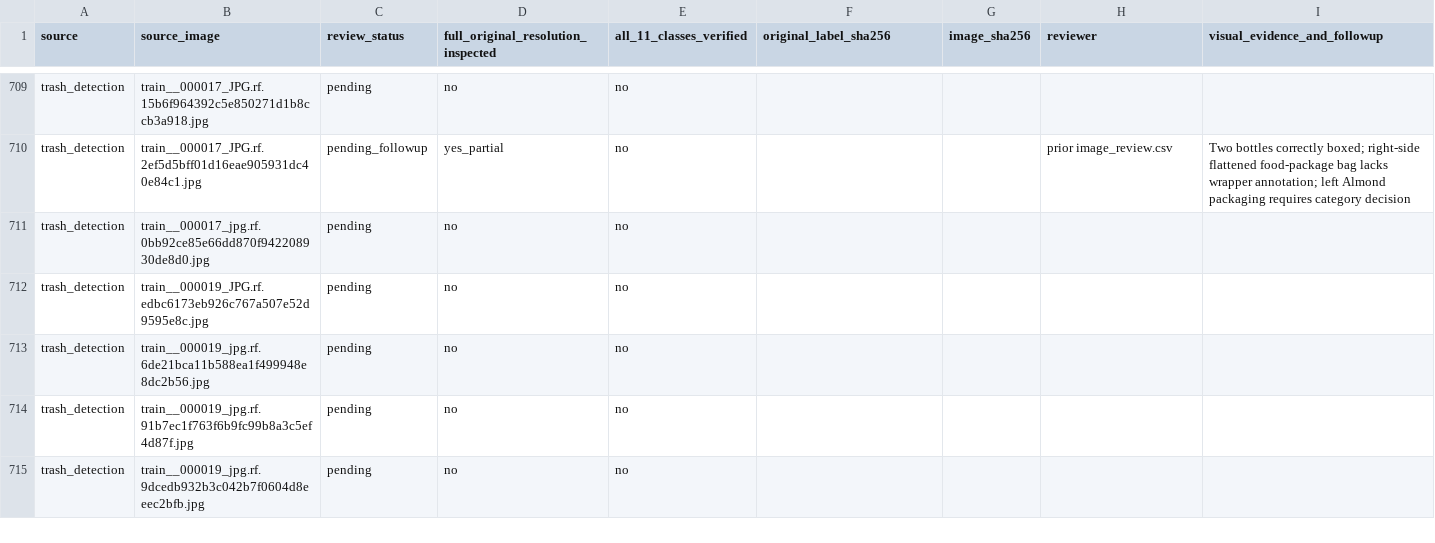
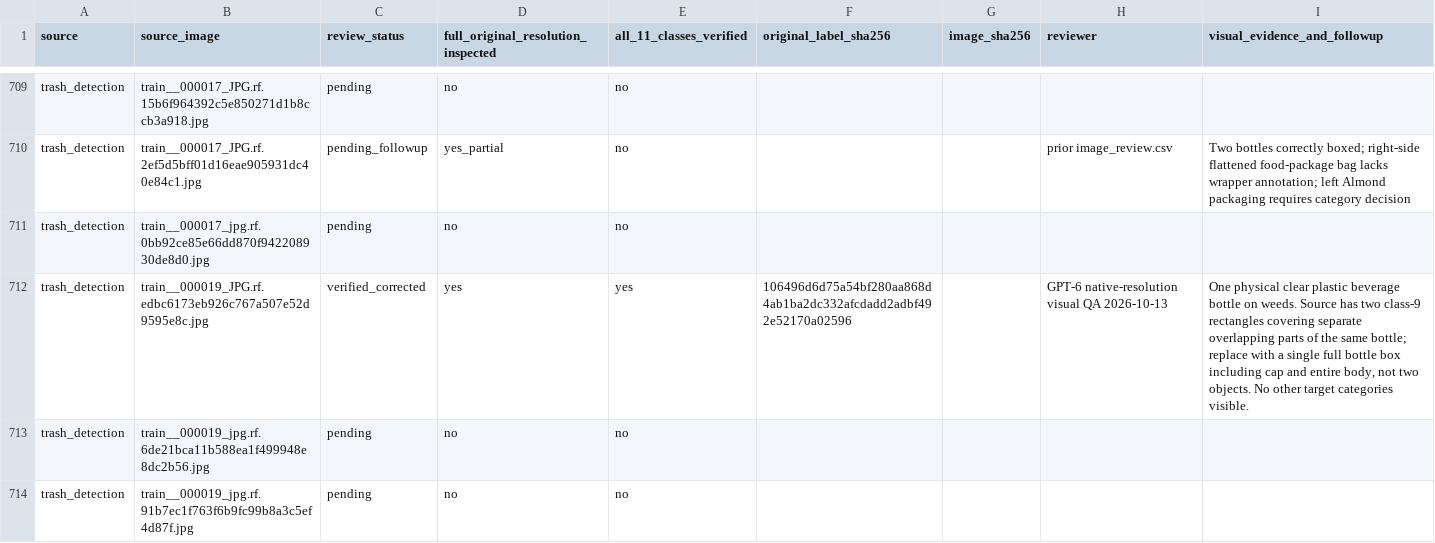
Before and after one commit to cx-57/yolo-cafeteria-research, a CSV file: data/audits/v2_review_2026-10-12/full_11_class_review_ledger.csv, drawn as a sheet; only a part is shown, gaps mark what is left out; the shorter side is filled out with more unchanged rows.

Commit message:
Sign off duplicate bottle box correction after original-resolution review

```diff
--- a/data/audits/v2_review_2026-10-12/full_11_class_review_ledger.csv
+++ b/data/audits/v2_review_2026-10-12/full_11_class_review_ledger.csv
@@ -711,3 +711,3 @@
 "trash_detection","train__000017_jpg.rf.0bb92ce85e66dd870f942208930de8d0.jpg","pending","no","no","","","",""
-"trash_detection","train__000019_JPG.rf.edbc6173eb926c767a507e52d9595e8c.jpg","pending","no","no","","","",""
+"trash_detection","train__000019_JPG.rf.edbc6173eb926c767a507e52d9595e8c.jpg","verified_corrected","yes","yes","106496d6d75a54bf280aa868d4ab1ba2dc332afcdadd2adbf492e52170a02596","","GPT-6 native-resolution visual QA 2026-10-13","One physical clear plastic beverage bottle on weeds. Source has two class-9 rectangles covering separate overlapping parts of the same bottle; replace with a single full bottle box including cap and entire body, not two objects. No other target categories visible."
 "trash_detection","train__000019_jpg.rf.6de21bca11b588ea1f499948e8dc2b56.jpg","pending","no","no","","","",""
```
